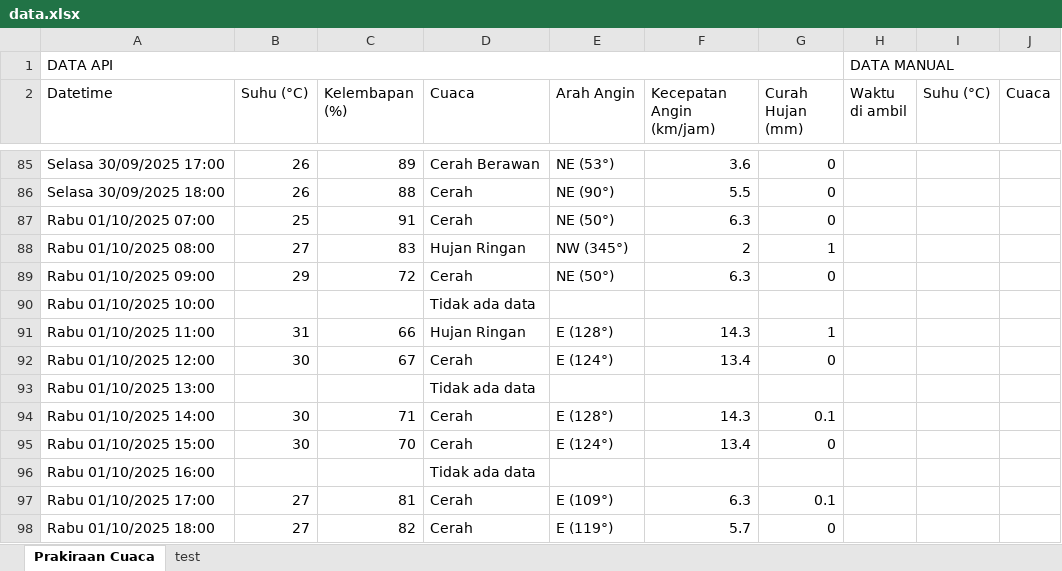
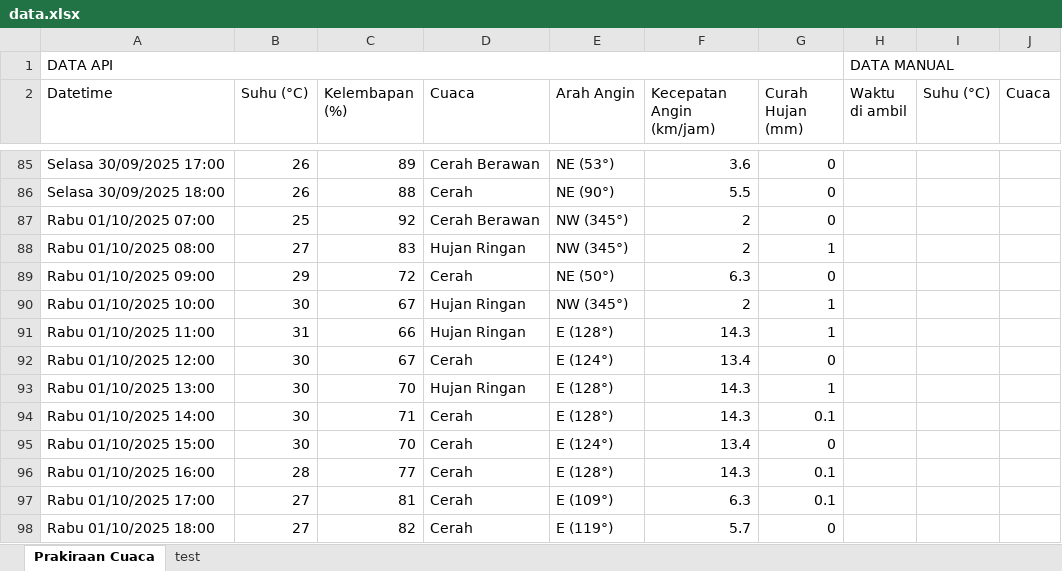
Before and after one commit to RIKASHIKI/collect_weather_data, an Excel workbook: data.xlsx, sheet Prakiraan Cuaca, drawn as a sheet; only a part is shown, gaps mark what is left out; values as stored, in another font and other column widths than the file's, no borders; the diff covers the shown part only; the diff names each change by its address in the sheet, - before the commit and + after, or states it on an @@ line.

```diff
--- a/data.xlsx (sheet Prakiraan Cuaca)
+++ b/data.xlsx (sheet Prakiraan Cuaca)
-C87 (Kelembapan (%)): 91
+C87 (Kelembapan (%)): 92
-D87 (Cuaca): Cerah
+D87 (Cuaca): Cerah Berawan
-E87 (Arah Angin): NE (50°)
+E87 (Arah Angin): NW (345°)
-F87 (Kecepatan Angin (km/jam)): 6.3
+F87 (Kecepatan Angin (km/jam)): 2
-B90 (Suhu (°C)): (empty)
+B90 (Suhu (°C)): 30
-C90 (Kelembapan (%)): (empty)
+C90 (Kelembapan (%)): 67
-D90 (Cuaca): Tidak ada data
+D90 (Cuaca): Hujan Ringan
-E90 (Arah Angin): (empty)
+E90 (Arah Angin): NW (345°)
-F90 (Kecepatan Angin (km/jam)): (empty)
+F90 (Kecepatan Angin (km/jam)): 2
-G90 (Curah Hujan (mm)): (empty)
+G90 (Curah Hujan (mm)): 1
-B93 (Suhu (°C)): (empty)
+B93 (Suhu (°C)): 30
-C93 (Kelembapan (%)): (empty)
+C93 (Kelembapan (%)): 70
-D93 (Cuaca): Tidak ada data
+D93 (Cuaca): Hujan Ringan
-E93 (Arah Angin): (empty)
+E93 (Arah Angin): E (128°)
-F93 (Kecepatan Angin (km/jam)): (empty)
+F93 (Kecepatan Angin (km/jam)): 14.3
-G93 (Curah Hujan (mm)): (empty)
+G93 (Curah Hujan (mm)): 1
-B96 (Suhu (°C)): (empty)
+B96 (Suhu (°C)): 28
-C96 (Kelembapan (%)): (empty)
+C96 (Kelembapan (%)): 77
-D96 (Cuaca): Tidak ada data
+D96 (Cuaca): Cerah
-E96 (Arah Angin): (empty)
+E96 (Arah Angin): E (128°)
-F96 (Kecepatan Angin (km/jam)): (empty)
+F96 (Kecepatan Angin (km/jam)): 14.3
-G96 (Curah Hujan (mm)): (empty)
+G96 (Curah Hujan (mm)): 0.1
```
Also changed, not shown: 32 edited cells elsewhere in this sheet, 1 other file.
